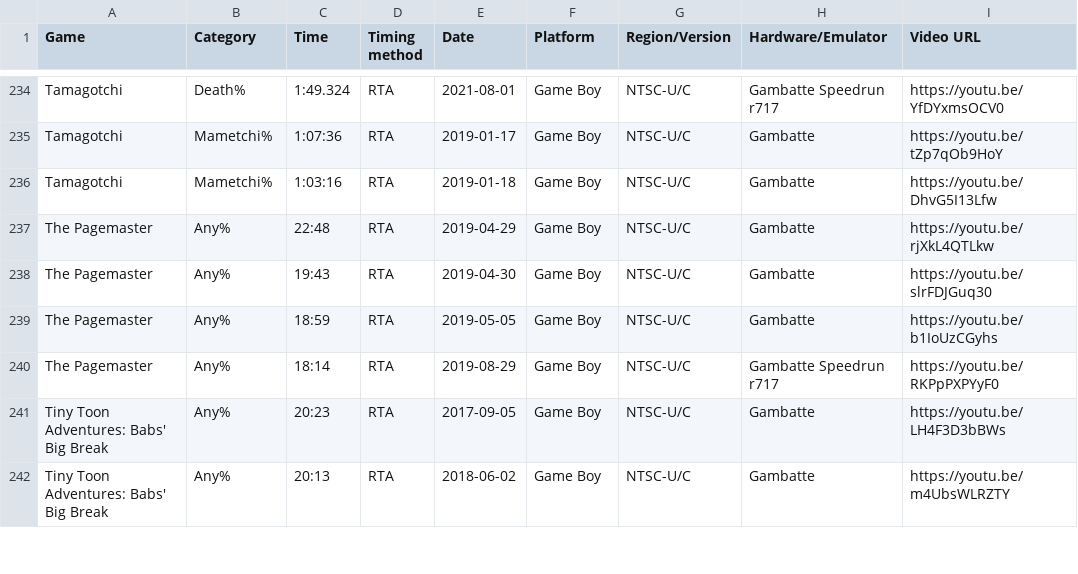
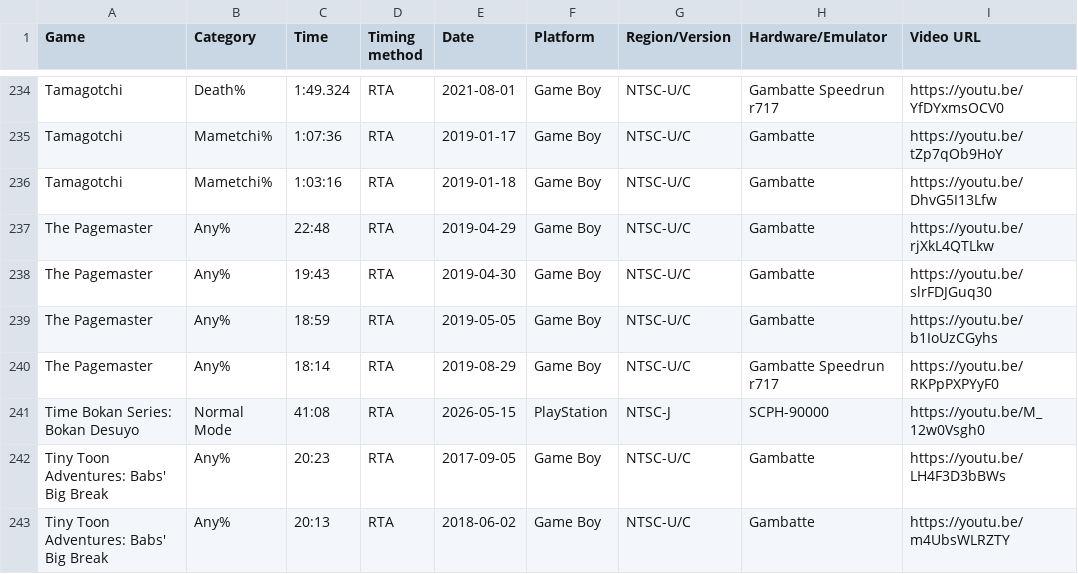
Before and after one commit to AmenAnthem/speedrun-pbs, a CSV file: pbs.csv, drawn as a sheet; only a part is shown, gaps mark what is left out; the diff names each change by its address in the sheet, - before the commit and + after, or states it on an @@ line.

Commit message:
feat: Update PBs

```diff
--- a/pbs.csv
+++ b/pbs.csv
+row 241: Time Bokan Series: Bokan Desuyo | Normal Mode | 41:08 | RTA | 2026-05-15 | PlayStation | NTSC-J | SCPH-90000 | https://youtu.be/M_12w0Vsgh0
```
